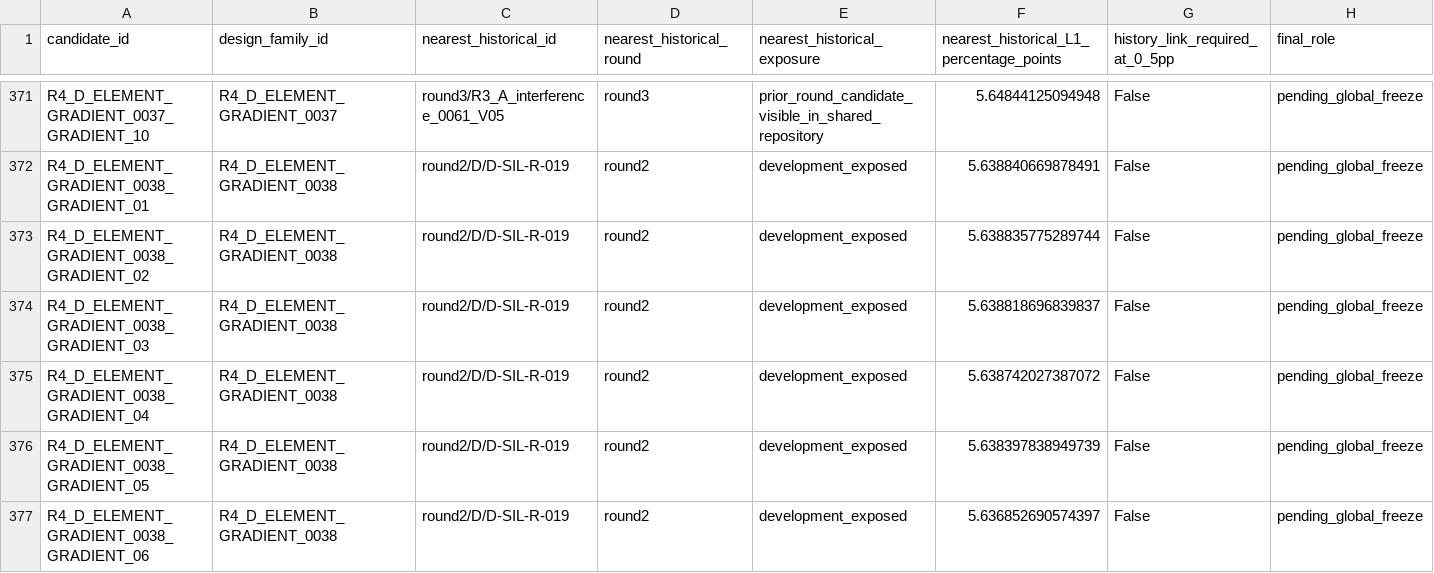
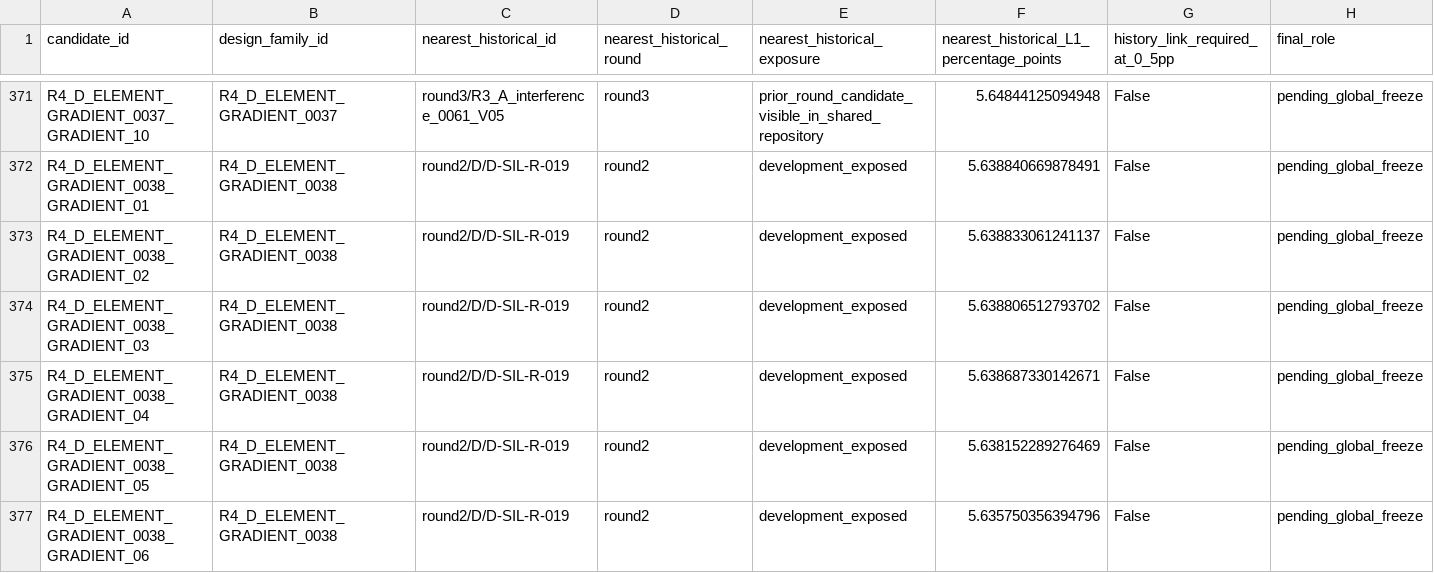
Before and after one commit to twinkle-air/xray-analysis-next, a CSV file: datasets/round4/member_D/candidates/nearest_history.csv, drawn as a sheet; only a part is shown, gaps mark what is left out; the diff covers the shown part only.

```diff
--- a/datasets/round4/member_D/candidates/nearest_history.csv
+++ b/datasets/round4/member_D/candidates/nearest_history.csv
@@ -372,6 +372,6 @@ R4_D_ELEMENT_GRADIENT_0037_GRADIENT_10,R4_D_ELEMENT_GRADIENT_0037,round3/R3_A_in
 R4_D_ELEMENT_GRADIENT_0038_GRADIENT_01,R4_D_ELEMENT_GRADIENT_0038,round2/D/D-SIL-R-019,round2,development_exposed,5.638840669878491,False,pending_global_freeze
-R4_D_ELEMENT_GRADIENT_0038_GRADIENT_02,R4_D_ELEMENT_GRADIENT_0038,round2/D/D-SIL-R-019,round2,development_exposed,5.638835775289744,False,pending_global_freeze
-R4_D_ELEMENT_GRADIENT_0038_GRADIENT_03,R4_D_ELEMENT_GRADIENT_0038,round2/D/D-SIL-R-019,round2,development_exposed,5.638818696839837,False,pending_global_freeze
-R4_D_ELEMENT_GRADIENT_0038_GRADIENT_04,R4_D_ELEMENT_GRADIENT_0038,round2/D/D-SIL-R-019,round2,development_exposed,5.638742027387072,False,pending_global_freeze
-R4_D_ELEMENT_GRADIENT_0038_GRADIENT_05,R4_D_ELEMENT_GRADIENT_0038,round2/D/D-SIL-R-019,round2,development_exposed,5.638397838949739,False,pending_global_freeze
-R4_D_ELEMENT_GRADIENT_0038_GRADIENT_06,R4_D_ELEMENT_GRADIENT_0038,round2/D/D-SIL-R-019,round2,development_exposed,5.636852690574397,False,pending_global_freeze
+R4_D_ELEMENT_GRADIENT_0038_GRADIENT_02,R4_D_ELEMENT_GRADIENT_0038,round2/D/D-SIL-R-019,round2,development_exposed,5.638833061241137,False,pending_global_freeze
+R4_D_ELEMENT_GRADIENT_0038_GRADIENT_03,R4_D_ELEMENT_GRADIENT_0038,round2/D/D-SIL-R-019,round2,development_exposed,5.638806512793702,False,pending_global_freeze
+R4_D_ELEMENT_GRADIENT_0038_GRADIENT_04,R4_D_ELEMENT_GRADIENT_0038,round2/D/D-SIL-R-019,round2,development_exposed,5.638687330142671,False,pending_global_freeze
+R4_D_ELEMENT_GRADIENT_0038_GRADIENT_05,R4_D_ELEMENT_GRADIENT_0038,round2/D/D-SIL-R-019,round2,development_exposed,5.638152289276469,False,pending_global_freeze
+R4_D_ELEMENT_GRADIENT_0038_GRADIENT_06,R4_D_ELEMENT_GRADIENT_0038,round2/D/D-SIL-R-019,round2,development_exposed,5.635750356394796,False,pending_global_freeze
```
Also changed, not shown: 48 edited cells elsewhere in this file, 7 other files.
